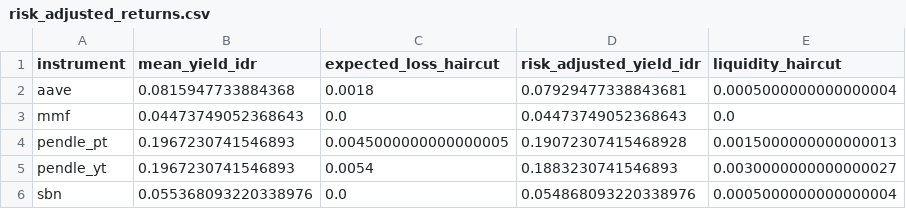
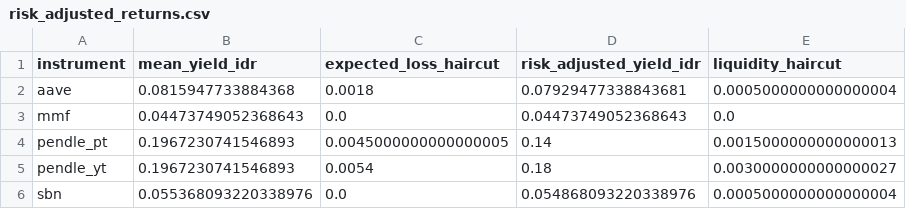
Before and after one commit to alfajr666/yield-generation-sample, a CSV file: data/processed/risk_adjusted_returns.csv, drawn as a sheet.

Commit message:
Final improvements: Resolved degenerate optimization, refined systemic risk modeling, and updated professional documentation.

```diff
--- a/data/processed/risk_adjusted_returns.csv
+++ b/data/processed/risk_adjusted_returns.csv
@@ -3,4 +3,4 @@ aave,0.0815947733884368,0.0018,0.07929477338843681,0.0005000000000000004
 mmf,0.04473749052368643,0.0,0.04473749052368643,0.0
-pendle_pt,0.1967230741546893,0.0045000000000000005,0.19072307415468928,0.0015000000000000013
-pendle_yt,0.1967230741546893,0.0054,0.1883230741546893,0.0030000000000000027
+pendle_pt,0.1967230741546893,0.0045000000000000005,0.14,0.0015000000000000013
+pendle_yt,0.1967230741546893,0.0054,0.18,0.0030000000000000027
 sbn,0.055368093220338976,0.0,0.054868093220338976,0.0005000000000000004
```
Also changed, not shown: data/processed/cov_blended.csv, data/processed/final_summary.csv, 13 other files.
